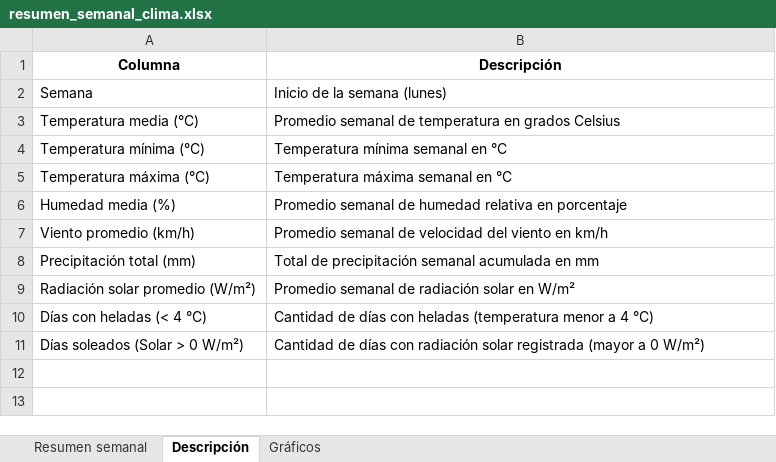
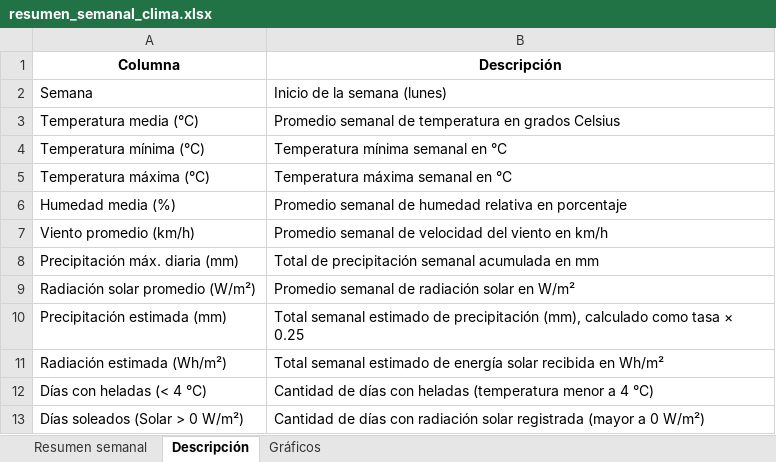
Before and after one commit to cruz3103/ResumenSemanaldelClima, an Excel workbook: resumen_semanal_clima.xlsx, sheet Descripción, drawn as a sheet; values as stored, in another font and other column widths than the file's, no borders; the diff names each change by its address in the sheet, - before the commit and + after, or states it on an @@ line.

Commit message:
feat: se agrega la funcion para calcular el acumulado real por sermana en cuanto a precipitacion y radiacion solar

```diff
--- a/resumen_semanal_clima.xlsx (sheet Descripción)
+++ b/resumen_semanal_clima.xlsx (sheet Descripción)
-A8 (Columna): Precipitación total (mm)
+A8 (Columna): Precipitación máx. diaria (mm)
+row 10: Precipitación estimada (mm) | Total semanal estimado de precipitación (mm), calculado como tasa × 0.25
+row 11: Radiación estimada (Wh/m²) | Total semanal estimado de energía solar recibida en Wh/m²
```
Also changed, not shown: sheet Resumen semanal, charts or pictures, 2 other files.
